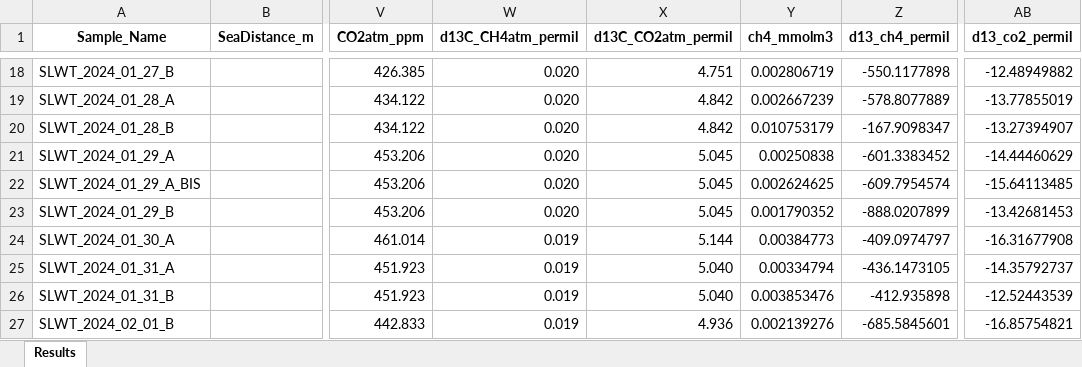
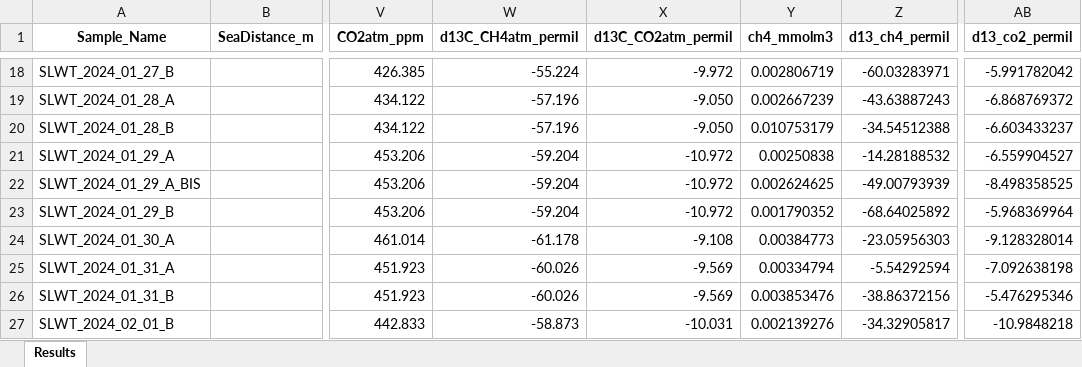
Before and after one commit to lolapricam/Sea-air_fluxes_Arctic, an Excel workbook: Data/Data_final.xlsx, sheet Results, drawn as a sheet; only a part is shown, gaps mark what is left out; values as stored, in another font and other column widths than the file's, no borders; the diff covers the shown part only; the diff names each change by its address in the sheet, - before the commit and + after, or states it on an @@ line.

```diff
--- a/Data/Data_final.xlsx (sheet Results)
+++ b/Data/Data_final.xlsx (sheet Results)
-W18 (d13C_CH4atm_permil): 0.020
+W18 (d13C_CH4atm_permil): -55.224
-X18 (d13C_CO2atm_permil): 4.751
+X18 (d13C_CO2atm_permil): -9.972
-Z18 (d13_ch4_permil): -550.1177898
+Z18 (d13_ch4_permil): -60.03283971
-AB18 (d13_co2_permil): -12.48949882
+AB18 (d13_co2_permil): -5.991782042
-W19:W20 (d13C_CH4atm_permil): 0.020
+W19:W20 (d13C_CH4atm_permil): -57.196
-X19:X20 (d13C_CO2atm_permil): 4.842
+X19:X20 (d13C_CO2atm_permil): -9.050
-Z19 (d13_ch4_permil): -578.8077889
+Z19 (d13_ch4_permil): -43.63887243
-AB19 (d13_co2_permil): -13.77855019
+AB19 (d13_co2_permil): -6.868769372
-Z20 (d13_ch4_permil): -167.9098347
+Z20 (d13_ch4_permil): -34.54512388
-AB20 (d13_co2_permil): -13.27394907
+AB20 (d13_co2_permil): -6.603433237
-W21:W23 (d13C_CH4atm_permil): 0.020
+W21:W23 (d13C_CH4atm_permil): -59.204
-X21:X23 (d13C_CO2atm_permil): 5.045
+X21:X23 (d13C_CO2atm_permil): -10.972
-Z21 (d13_ch4_permil): -601.3383452
+Z21 (d13_ch4_permil): -14.28188532
-AB21 (d13_co2_permil): -14.44460629
+AB21 (d13_co2_permil): -6.559904527
-Z22 (d13_ch4_permil): -609.7954574
+Z22 (d13_ch4_permil): -49.00793939
-AB22 (d13_co2_permil): -15.64113485
+AB22 (d13_co2_permil): -8.498358525
-Z23 (d13_ch4_permil): -888.0207899
+Z23 (d13_ch4_permil): -68.64025892
-AB23 (d13_co2_permil): -13.42681453
+AB23 (d13_co2_permil): -5.968369964
-W24 (d13C_CH4atm_permil): 0.019
+W24 (d13C_CH4atm_permil): -61.178
-X24 (d13C_CO2atm_permil): 5.144
+X24 (d13C_CO2atm_permil): -9.108
-Z24 (d13_ch4_permil): -409.0974797
+Z24 (d13_ch4_permil): -23.05956303
-AB24 (d13_co2_permil): -16.31677908
+AB24 (d13_co2_permil): -9.128328014
-W25:W26 (d13C_CH4atm_permil): 0.019
+W25:W26 (d13C_CH4atm_permil): -60.026
-X25:X26 (d13C_CO2atm_permil): 5.040
+X25:X26 (d13C_CO2atm_permil): -9.569
-Z25 (d13_ch4_permil): -436.1473105
+Z25 (d13_ch4_permil): -5.54292594
-AB25 (d13_co2_permil): -14.35792737
+AB25 (d13_co2_permil): -7.092638198
-Z26 (d13_ch4_permil): -412.935898
+Z26 (d13_ch4_permil): -38.86372156
-AB26 (d13_co2_permil): -12.52443539
+AB26 (d13_co2_permil): -5.476295346
-W27 (d13C_CH4atm_permil): 0.019
+W27 (d13C_CH4atm_permil): -58.873
-X27 (d13C_CO2atm_permil): 4.936
+X27 (d13C_CO2atm_permil): -10.031
-Z27 (d13_ch4_permil): -685.5845601
+Z27 (d13_ch4_permil): -34.32905817
-AB27 (d13_co2_permil): -16.85754821
+AB27 (d13_co2_permil): -10.9848218
```
Also changed, not shown: 180 edited cells elsewhere in this sheet, 25 other files.
